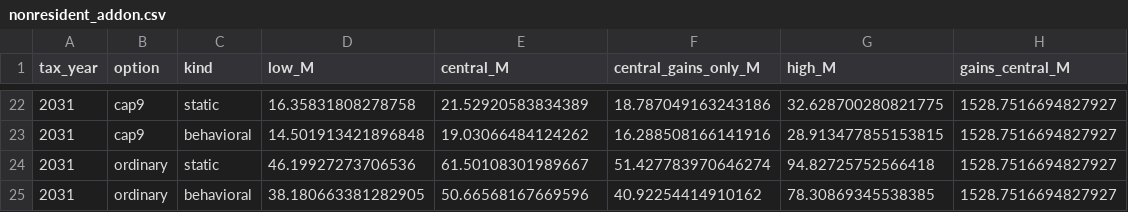
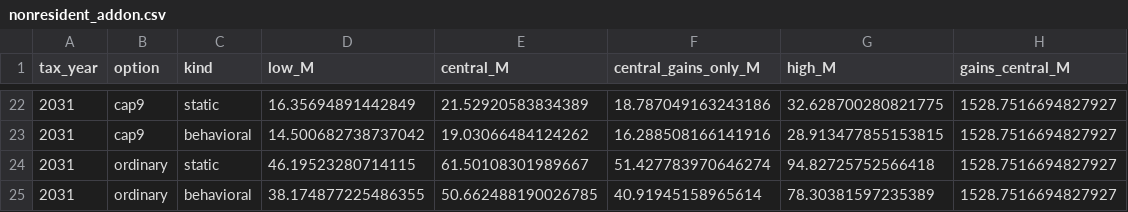
Before and after one commit to Hawaii-Appleseed/Census-Forecaster, a CSV file: site/data/capital-gains/nonresident_addon.csv, drawn as a sheet; only a part is shown, gaps mark what is left out; the diff covers the shown part only.

```diff
--- a/site/data/capital-gains/nonresident_addon.csv
+++ b/site/data/capital-gains/nonresident_addon.csv
@@ -22,4 +22,4 @@ tax_year,option,kind,low_M,central_M,central_gains_only_M,high_M,gains_central_M
-2031,cap9,static,16.35831808278758,21.52920583834389,18.787049163243186,32.628700280821775,1528.7516694827927
-2031,cap9,behavioral,14.501913421896848,19.03066484124262,16.288508166141916,28.913477855153815,1528.7516694827927
-2031,ordinary,static,46.19927273706536,61.50108301989667,51.427783970646274,94.82725752566418,1528.7516694827927
-2031,ordinary,behavioral,38.180663381282905,50.66568167669596,40.92254414910162,78.30869345538385,1528.7516694827927
+2031,cap9,static,16.35694891442849,21.52920583834389,18.787049163243186,32.628700280821775,1528.7516694827927
+2031,cap9,behavioral,14.500682738737042,19.03066484124262,16.288508166141916,28.913477855153815,1528.7516694827927
+2031,ordinary,static,46.19523280714115,61.50108301989667,51.427783970646274,94.82725752566418,1528.7516694827927
+2031,ordinary,behavioral,38.174877225486355,50.662488190026785,40.91945158965614,78.30381597235389,1528.7516694827927
```
Also changed, not shown: 32 edited cells elsewhere in this file, 10 other files.
